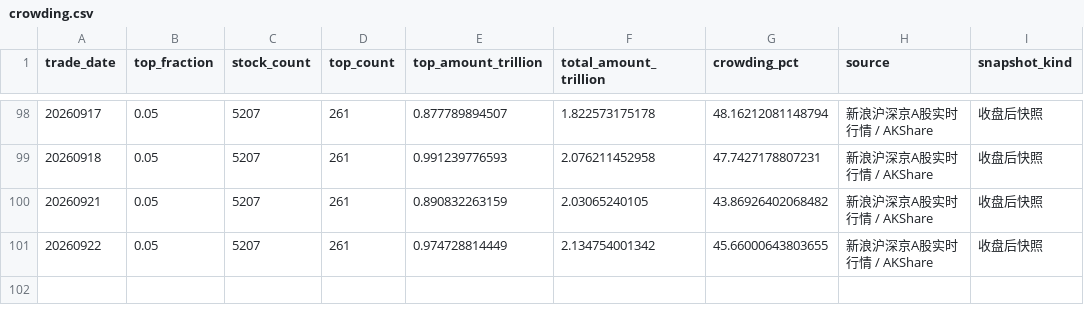
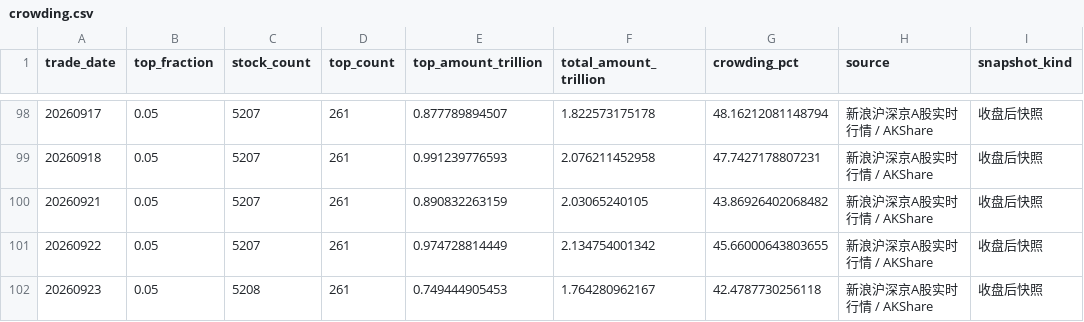
Before and after one commit to yuwxsarah/macroscope-dashboard, a CSV file: data/crowding.csv, drawn as a sheet; only a part is shown, gaps mark what is left out; the diff names each change by its address in the sheet, - before the commit and + after, or states it on an @@ line.

```diff
--- a/data/crowding.csv
+++ b/data/crowding.csv
+row 102: 20260923 | 0.05 | 5208 | 261 | 0.749444905453 | 1.764280962167 | 42.4787730256118 | 新浪沪深京A股实时行情 / AKShare | 收盘后快照
```
Also changed, not shown: data/breadth.csv, data/leverage.csv, 6 other files.
